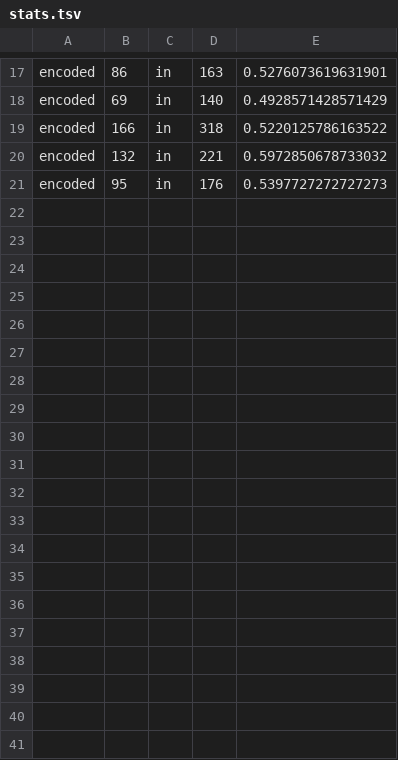
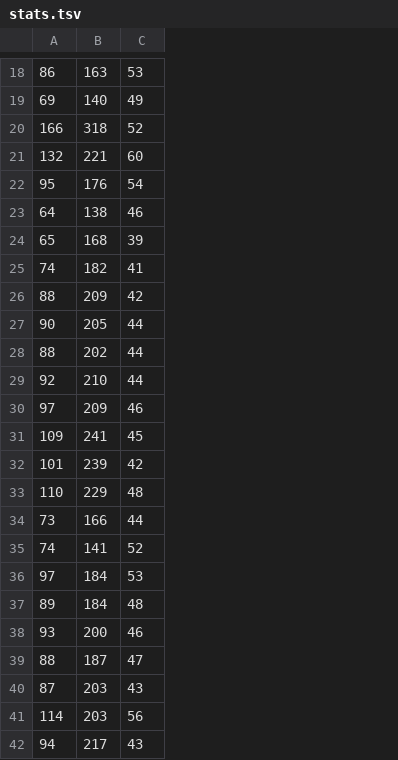
Before and after one commit to NasoohOlabi/Surfer, a TSV file: stats.tsv, drawn as a sheet; only a part is shown, gaps mark what is left out; removed rows and columns are numbered as before the commit, all else as after; the diff covers the shown part only; the diff names each change by its address in the sheet, - before the commit and + after, or states it on an @@ line.

```diff
--- a/stats.tsv
+++ b/stats.tsv
-column A, rows 17-21: all encoded
-column C, rows 17-21: all in
-column E, rows 17-21: 0.5276073619631901 | 0.4928571428571429 | 0.5220125786163522 | 0.5972850678733032 | 0.5397727272727273
+column C, rows 18-22: 53 | 49 | 52 | 60 | 54
+row 23: 64 | 138 | 46
+row 24: 65 | 168 | 39
+row 25: 74 | 182 | 41
+row 26: 88 | 209 | 42
+row 27: 90 | 205 | 44
+row 28: 88 | 202 | 44
+row 29: 92 | 210 | 44
+row 30: 97 | 209 | 46
+row 31: 109 | 241 | 45
+row 32: 101 | 239 | 42
+row 33: 110 | 229 | 48
+row 34: 73 | 166 | 44
+row 35: 74 | 141 | 52
+row 36: 97 | 184 | 53
+row 37: 89 | 184 | 48
+row 38: 93 | 200 | 46
+row 39: 88 | 187 | 47
+row 40: 87 | 203 | 43
+row 41: 114 | 203 | 56
+row 42: 94 | 217 | 43
```
Also changed, not shown: 17 added rows elsewhere in this file, 5 other files.
